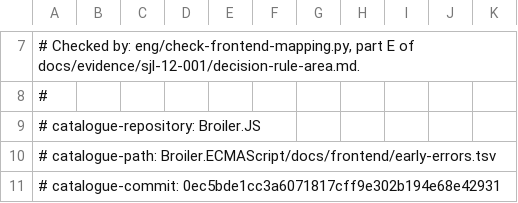
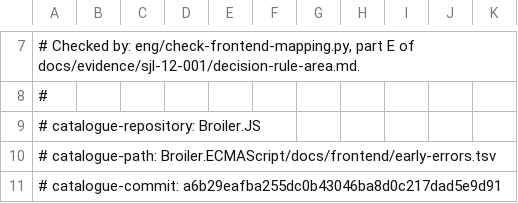
Before and after one commit to Broiler-Platform/Broiler.VM, a TSV file: docs/evidence/sjl-12-001/controls/part-e-control-1-second-registry-code.tsv, drawn as a sheet; only a part is shown, gaps mark what is left out; the diff covers the shown part only.

```diff
--- a/docs/evidence/sjl-12-001/controls/part-e-control-1-second-registry-code.tsv
+++ b/docs/evidence/sjl-12-001/controls/part-e-control-1-second-registry-code.tsv
@@ -10,2 +10,2 @@
 # catalogue-path: Broiler.ECMAScript/docs/frontend/early-errors.tsv
-# catalogue-commit: 0ec5bde1cc3a6071817cff9e302b194e68e42931
+# catalogue-commit: a6b29eafba255dc0b43046ba8d0c217dad5e9d91
```
Also changed, not shown: 10 added rows and 14 edited cells elsewhere in this file, docs/evidence/sjl-12-001/controls/part-e-control-2-merge-not-split.tsv, src/Broiler.VM.Profile.JavaScript/docs/diagnostics/frontend-mapping.tsv, 2 other files.
